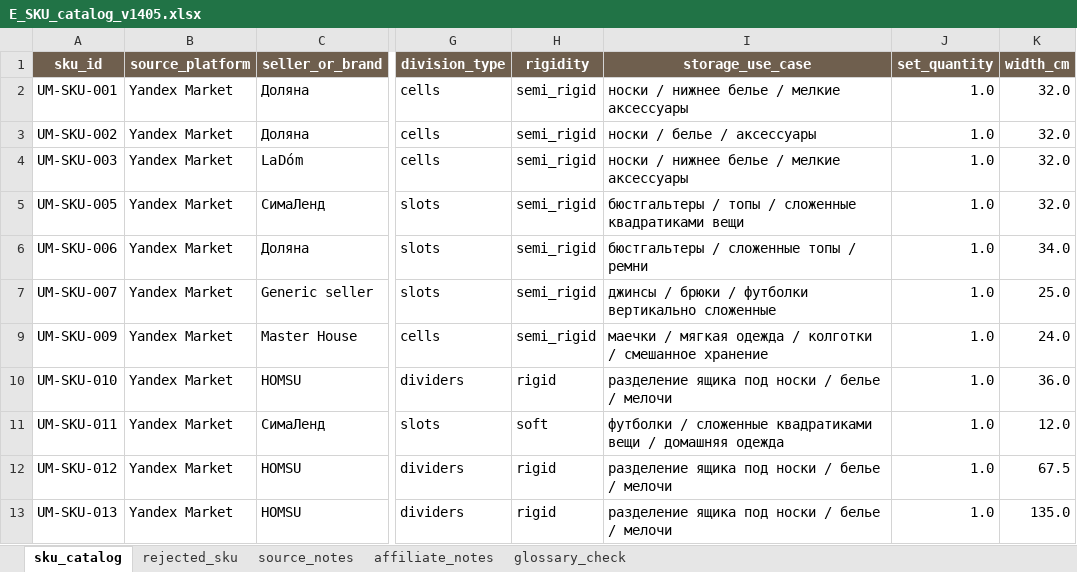
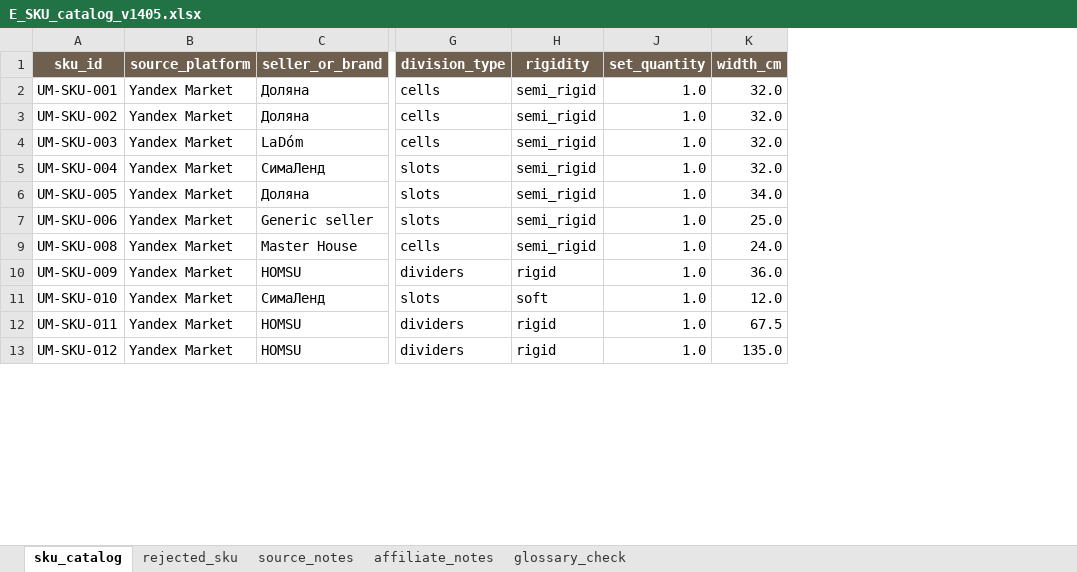
Before and after one commit to dbazoeva-dot/Umestno_v_GP, an Excel workbook: E_SKU_catalog_v1405.xlsx, sheet sku_catalog, drawn as a sheet; only a part is shown, gaps mark what is left out; values as stored, in another font and other column widths than the file's, no borders; conditional formats and table styles not drawn; removed rows and columns are numbered as before the commit, all else as after; the diff covers the shown part only; the diff names each change by its address in the sheet, - before the commit and + after, or states it on an @@ line.

```diff
--- a/E_SKU_catalog_v1405.xlsx (sheet sku_catalog)
+++ b/E_SKU_catalog_v1405.xlsx (sheet sku_catalog)
@@ column I (storage_use_case) hidden, rows 2-13: носки / нижнее белье / мелкие аксессуары | носки / белье / аксессуары | носки / нижнее белье / мелкие аксессуары | бюстгальтеры / топы / сложенные квадратиками вещи | бюстгальтеры / сложенные топы / ремни | джинсы / брюки / футболки вертикально сложенные | маечки / мягкая одежда / колготки / смешанное хранение | разделение ящика под носки / белье / мелочи | футболки / сложенные квадратиками вещи / домашняя одежда | разделение ящика под носки / белье / мелочи | разделение ящика под носки / белье / мелочи @@
-A5 (sku_id): UM-SKU-005
+A5 (sku_id): UM-SKU-004
-A6 (sku_id): UM-SKU-006
+A6 (sku_id): UM-SKU-005
-A7 (sku_id): UM-SKU-007
+A7 (sku_id): UM-SKU-006
-A9 (sku_id): UM-SKU-009
+A9 (sku_id): UM-SKU-008
-A10 (sku_id): UM-SKU-010
+A10 (sku_id): UM-SKU-009
-A11 (sku_id): UM-SKU-011
+A11 (sku_id): UM-SKU-010
-A12 (sku_id): UM-SKU-012
+A12 (sku_id): UM-SKU-011
-A13 (sku_id): UM-SKU-013
+A13 (sku_id): UM-SKU-012
```
Also changed, not shown: 15 added rows, 72 removed rows and 40 edited cells elsewhere in this sheet, formulas that keep their value.
